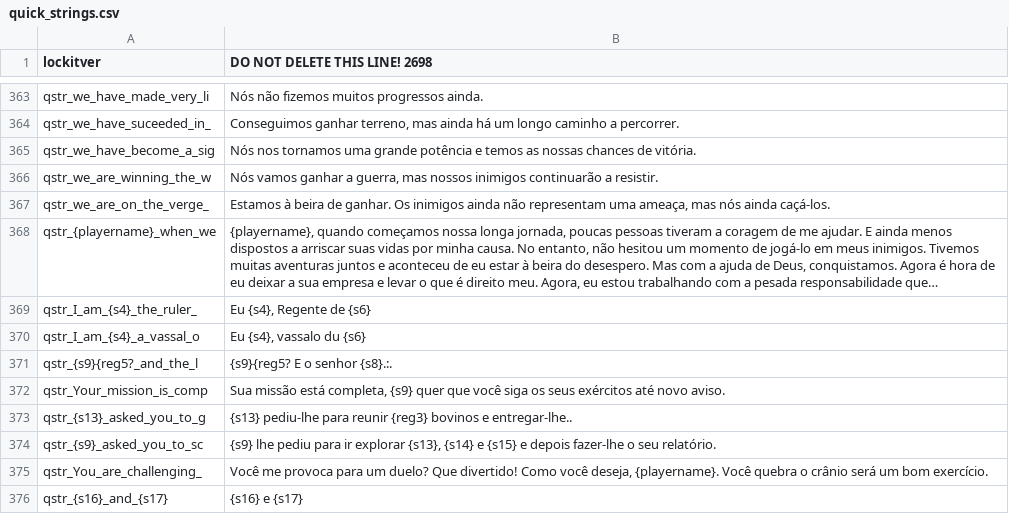
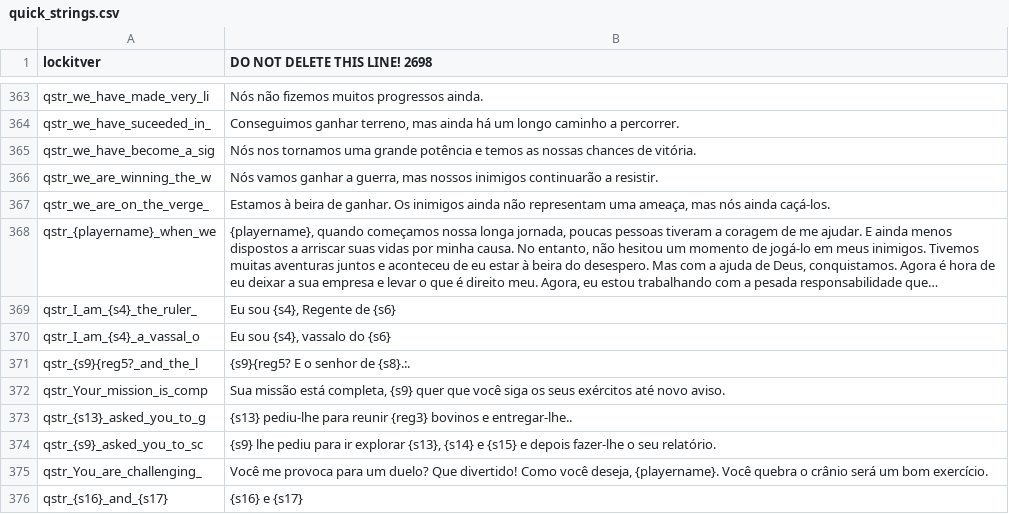
Before and after one commit to gilberto-009199/Mount-and-blade-warband-tradu-o, a CSV file: Modules/Native/languages/es/quick_strings.csv (was Modules/Native/Languages/es/quick_strings.csv), drawn as a sheet; only a part is shown, gaps mark what is left out; long unchanged cells end in …; the diff names each change by its address in the sheet, - before the commit and + after, or states it on an @@ line.

```diff
--- a/Modules/Native/Languages/es/quick_strings.csv
+++ b/Modules/Native/languages/es/quick_strings.csv
-B369 (DO NOT DELETE THIS LINE! 2698): Eu {s4}, Regente de {s6}
+B369 (DO NOT DELETE THIS LINE! 2698): Eu sou {s4}, Regente de {s6}
-B370 (DO NOT DELETE THIS LINE! 2698): Eu {s4}, vassalo du {s6}
+B370 (DO NOT DELETE THIS LINE! 2698): Eu sou {s4}, vassalo do {s6}
-B371 (DO NOT DELETE THIS LINE! 2698): {s9}{reg5? E o senhor {s8}.:.
+B371 (DO NOT DELETE THIS LINE! 2698): {s9}{reg5? E o senhor de {s8}.:.
```
Also changed, not shown: Modules/Native/languages/es/dialogs.csv, Modules/Native/languages/es/game_menus.csv, 21 other files.
